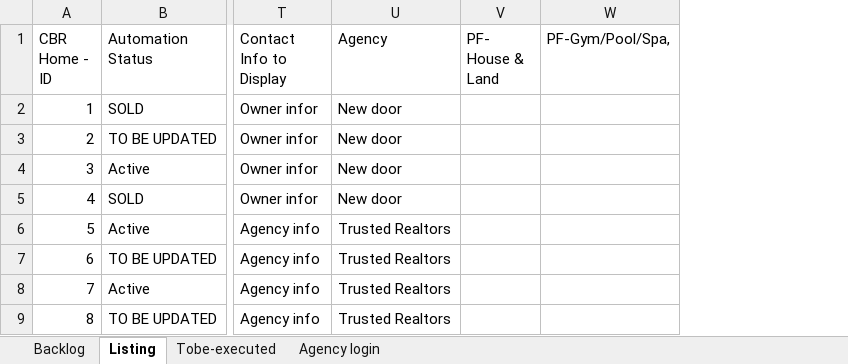
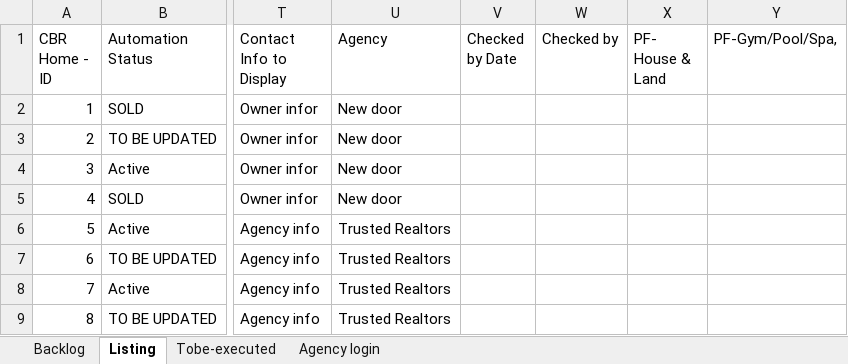
Before and after one commit to ynotcanberra/777Homes-business, an Excel workbook: src/main/resources/InputTestdata/Listing details.xlsx, sheet Listing, drawn as a sheet; only a part is shown, gaps mark what is left out; values as stored, in another font and other column widths than the file's, no cell formats; conditional formats not drawn; the diff covers the shown part only; the diff names each change by its address in the sheet, - before the commit and + after, or states it on an @@ line.

Commit message:
Manual check and updated -24/05/2021

```diff
--- a/src/main/resources/InputTestdata/Listing details.xlsx (sheet Listing)
+++ b/src/main/resources/InputTestdata/Listing details.xlsx (sheet Listing)
+column V (Checked by Date), empty
+column W (Checked by), empty
```
Also changed, not shown: 1 removed row and 21 edited cells elsewhere in this sheet, sheet Backlog, cell formats.
